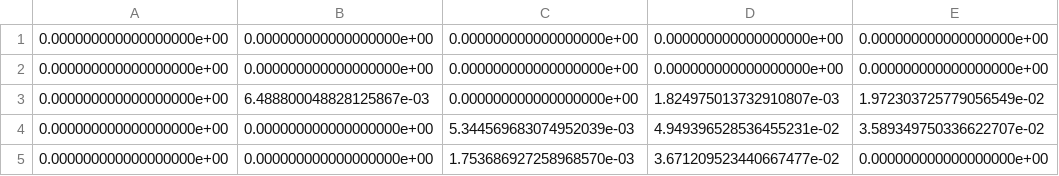
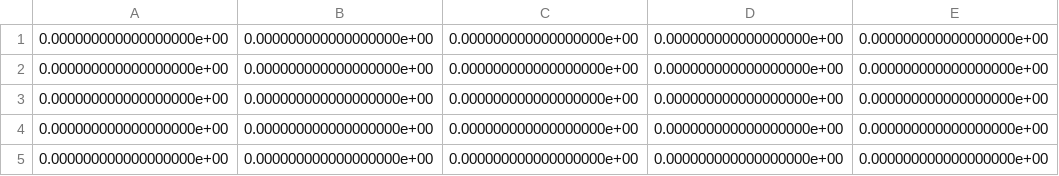
Before and after one commit to augustoteixeira/bootstrap, a CSV file: taichi/table_4.csv, drawn as a sheet.

```diff
--- a/taichi/table_4.csv
+++ b/taichi/table_4.csv
@@ -2,4 +2,4 @@
 0.000000000000000000e+00,0.000000000000000000e+00,0.000000000000000000e+00,0.000000000000000000e+00,0.000000000000000000e+00
-0.000000000000000000e+00,6.488800048828125867e-03,0.000000000000000000e+00,1.824975013732910807e-03,1.972303725779056549e-02
-0.000000000000000000e+00,0.000000000000000000e+00,5.344569683074952039e-03,4.949396528536455231e-02,3.589349750336622707e-02
-0.000000000000000000e+00,0.000000000000000000e+00,1.753686927258968570e-03,3.671209523440667477e-02,0.000000000000000000e+00
+0.000000000000000000e+00,0.000000000000000000e+00,0.000000000000000000e+00,0.000000000000000000e+00,0.000000000000000000e+00
+0.000000000000000000e+00,0.000000000000000000e+00,0.000000000000000000e+00,0.000000000000000000e+00,0.000000000000000000e+00
+0.000000000000000000e+00,0.000000000000000000e+00,0.000000000000000000e+00,0.000000000000000000e+00,0.000000000000000000e+00
```
Also changed, not shown: taichi/table_0.csv, taichi/table_1.csv, 15 other files.
